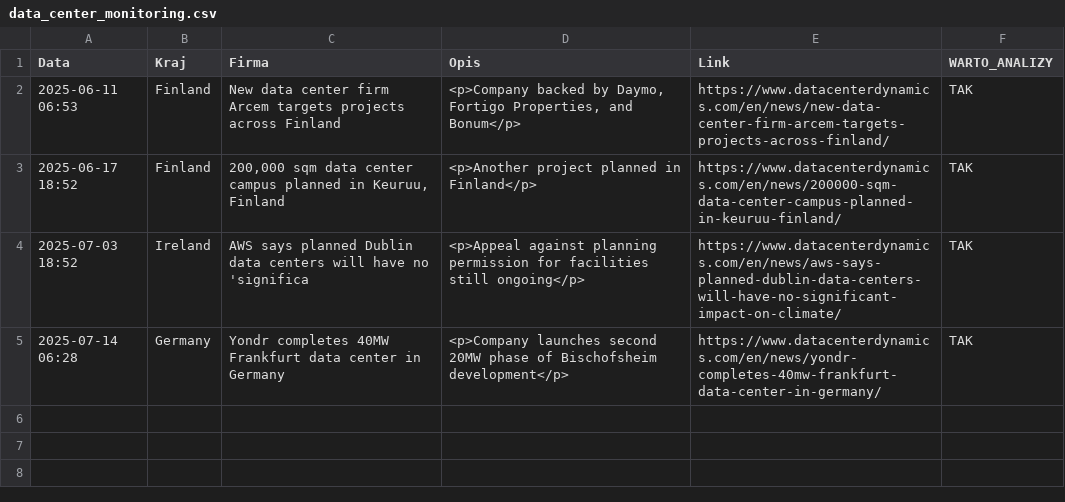
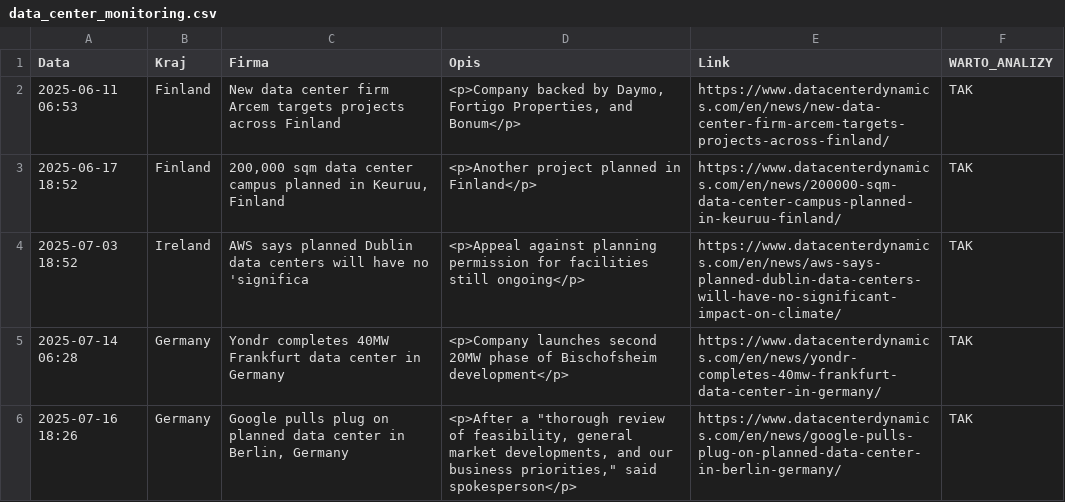
Before and after one commit to pjakobczyk/data-center-monitor, a CSV file: data_center_monitoring.csv, drawn as a sheet; the diff names each change by its address in the sheet, - before the commit and + after, or states it on an @@ line.

```diff
--- a/data_center_monitoring.csv
+++ b/data_center_monitoring.csv
+row 6: 2025-07-16 18:26 | Germany | Google pulls plug on planned data center in Berlin, Germany | <p>After a "thorough review of feasibility, general market developments, and our business priorities," said spokesperson</p> | https://www.datacenterdynamics.com/en/news/google-pulls-plug-on-planned-data-center-in-berlin-germany/ | TAK
```
Also changed, not shown: 2 other files.
